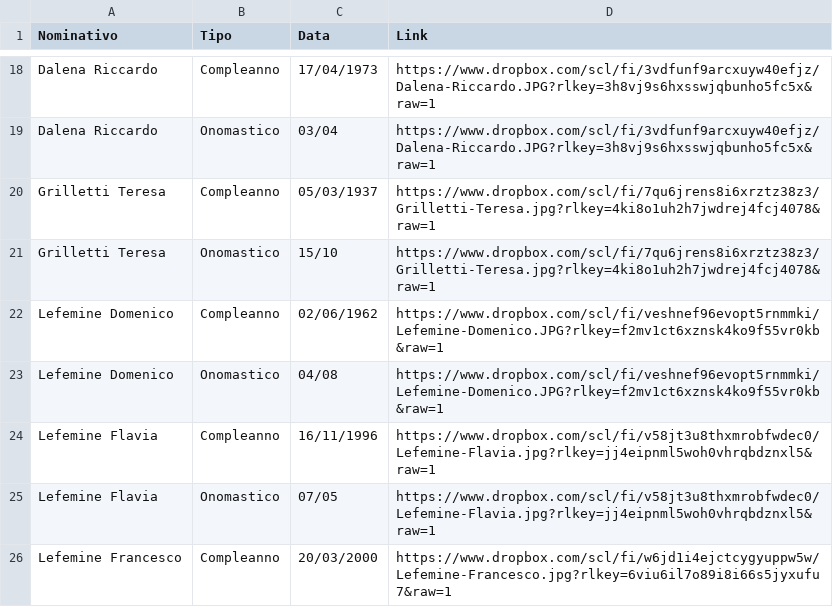
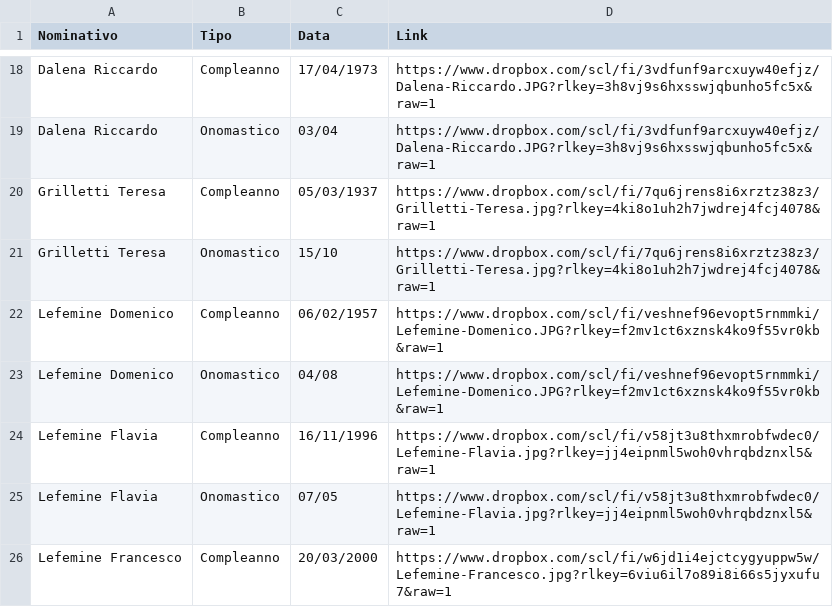
Before and after one commit to Sebastiano-Mazzarisi/Test, a CSV file: Eventi-Link.csv, drawn as a sheet; only a part is shown, gaps mark what is left out.

Commit message:
Add files via upload

```diff
--- a/Eventi-Link.csv
+++ b/Eventi-Link.csv
@@ -21,3 +21,3 @@ Grilletti Teresa,Compleanno,05/03/1937,https://www.dropbox.com/scl/fi/7qu6jrens8
 Grilletti Teresa,Onomastico,15/10,https://www.dropbox.com/scl/fi/7qu6jrens8i6xrztz38z3/Grilletti-Teresa.jpg?rlkey=4ki8o1uh2h7jwdrej4fcj4078&raw=1
-Lefemine Domenico,Compleanno,02/06/1962,https://www.dropbox.com/scl/fi/veshnef96evopt5rnmmki/Lefemine-Domenico.JPG?rlkey=f2mv1ct6xznsk4ko9f55vr0kb&raw=1
+Lefemine Domenico,Compleanno,06/02/1957,https://www.dropbox.com/scl/fi/veshnef96evopt5rnmmki/Lefemine-Domenico.JPG?rlkey=f2mv1ct6xznsk4ko9f55vr0kb&raw=1
 Lefemine Domenico,Onomastico,04/08,https://www.dropbox.com/scl/fi/veshnef96evopt5rnmmki/Lefemine-Domenico.JPG?rlkey=f2mv1ct6xznsk4ko9f55vr0kb&raw=1
```
